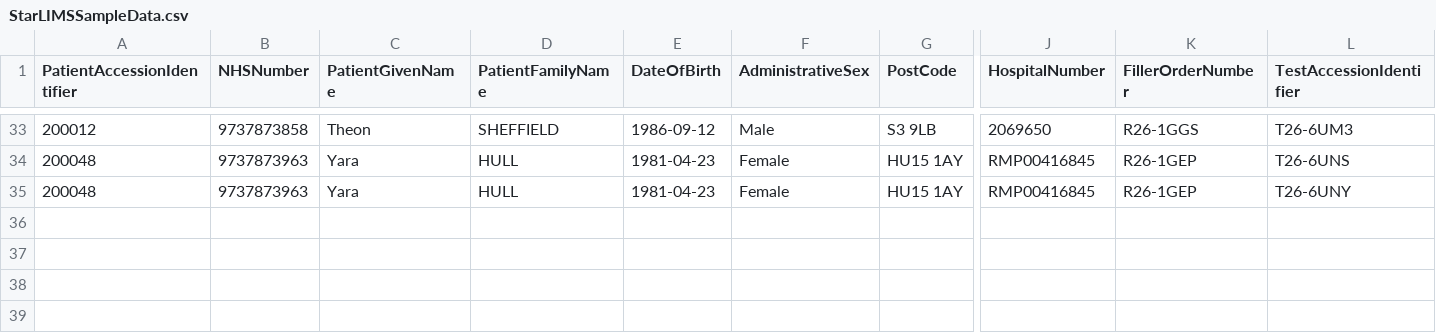
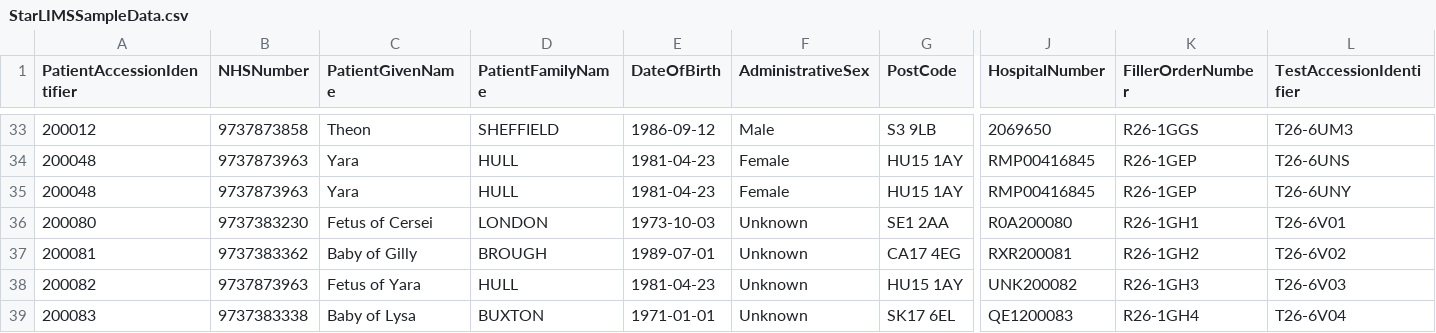
Before and after one commit to nw-gmsa/Testing, a CSV file: Input/StarLIMSSampleData.csv, drawn as a sheet; only a part is shown, gaps mark what is left out; rows hold the shown columns only; the diff names each change by its address in the sheet, - before the commit and + after, or states it on an @@ line.

Commit message:
Updated StarLImns with baby + fetus entries

```diff
--- a/Input/StarLIMSSampleData.csv
+++ b/Input/StarLIMSSampleData.csv
+row 36: 200080 | 9737383230 | Fetus of Cersei | LONDON | 1973-10-03 | Unknown | SE1 2AA | R0A200080 | R26-1GH1 | T26-6V01
+row 37: 200081 | 9737383362 | Baby of Gilly | BROUGH | 1989-07-01 | Unknown | CA17 4EG | RXR200081 | R26-1GH2 | T26-6V02
+row 38: 200082 | 9737873963 | Fetus of Yara | HULL | 1981-04-23 | Unknown | HU15 1AY | UNK200082 | R26-1GH3 | T26-6V03
+row 39: 200083 | 9737383338 | Baby of Lysa | BUXTON | 1971-01-01 | Unknown | SK17 6EL | QE1200083 | R26-1GH4 | T26-6V04
```
